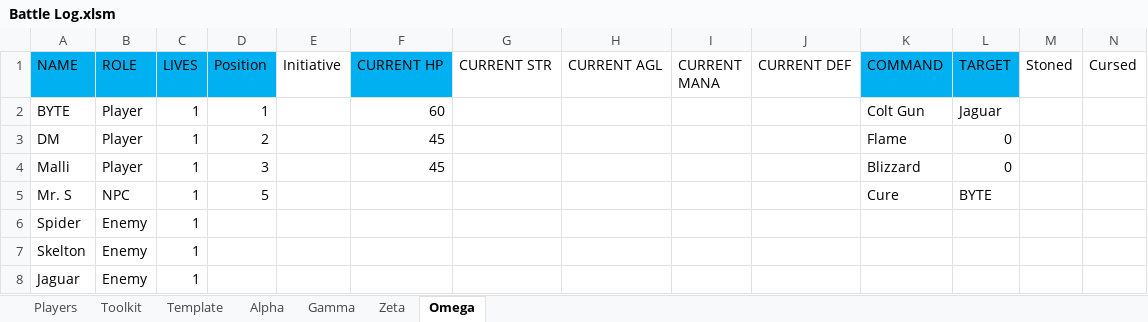
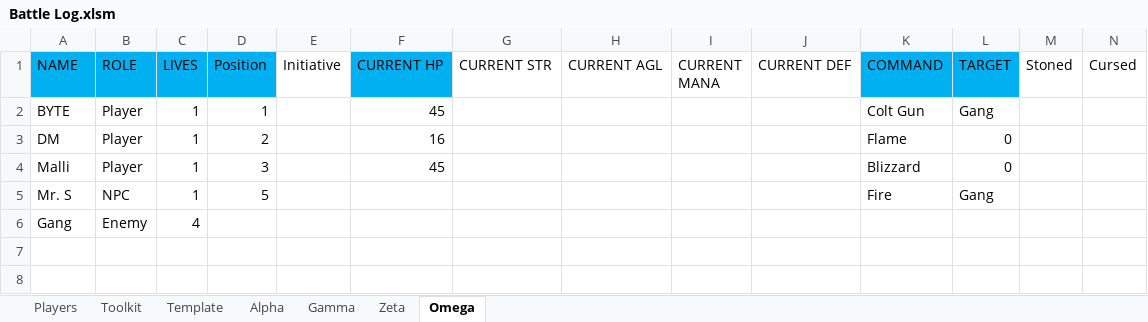
Before and after one commit to ActionIV/pillar, an Excel workbook: Battle Log.xlsm, sheet Omega, drawn as a sheet; only a part is shown; values as stored, in another font and other column widths than the file's, no borders; removed rows and columns are numbered as before the commit, all else as after; rows hold the shown columns only; the diff names each change by its address in the sheet, - before the commit and + after, or states it on an @@ line.

Commit message:
Slight tweak to enemy Arts

```diff
--- a/Battle Log.xlsm (sheet Omega)
+++ b/Battle Log.xlsm (sheet Omega)
-F2 (CURRENT HP): 60
+F2 (CURRENT HP): 45
-L2 (TARGET): Jaguar
+L2 (TARGET): Gang
-F3 (CURRENT HP): 45
+F3 (CURRENT HP): 16
-K5 (COMMAND): Cure
+K5 (COMMAND): Fire
-L5 (TARGET): BYTE
+L5 (TARGET): Gang
-row 6: Spider | Enemy | 1
-row 7: Skelton | Enemy | 1
-row 8: Jaguar | Enemy | 1
+row 6: Gang | Enemy | 4
```
Also changed, not shown: sheet Toolkit, sheet Players, sheet Alpha, sheet Zeta, sheet Gamma, formulas that keep their value, 1 other file.
